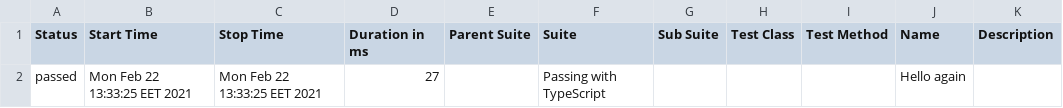
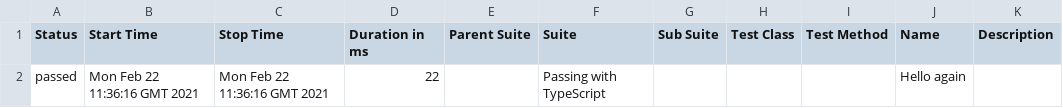
Before and after one commit to Shelex/cy-cucumber-allure-ts, a CSV file: allure-report/data/suites.csv, drawn as a sheet.

```diff
--- a/allure-report/data/suites.csv
+++ b/allure-report/data/suites.csv
@@ -1,2 +1,2 @@
 "Status","Start Time","Stop Time","Duration in ms","Parent Suite","Suite","Sub Suite","Test Class","Test Method","Name","Description"
-"passed","Mon Feb 22 13:33:25 EET 2021","Mon Feb 22 13:33:25 EET 2021","27","","Passing with TypeScript","","","","Hello again",""
+"passed","Mon Feb 22 11:36:16 GMT 2021","Mon Feb 22 11:36:16 GMT 2021","22","","Passing with TypeScript","","","","Hello again",""
```
Also changed, not shown: 26 other files.
